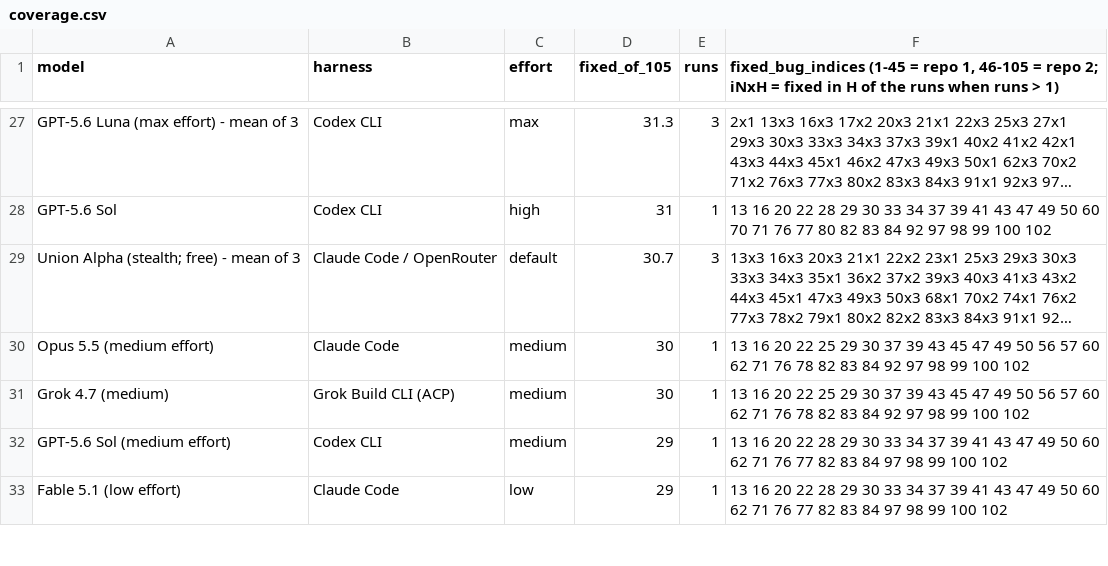
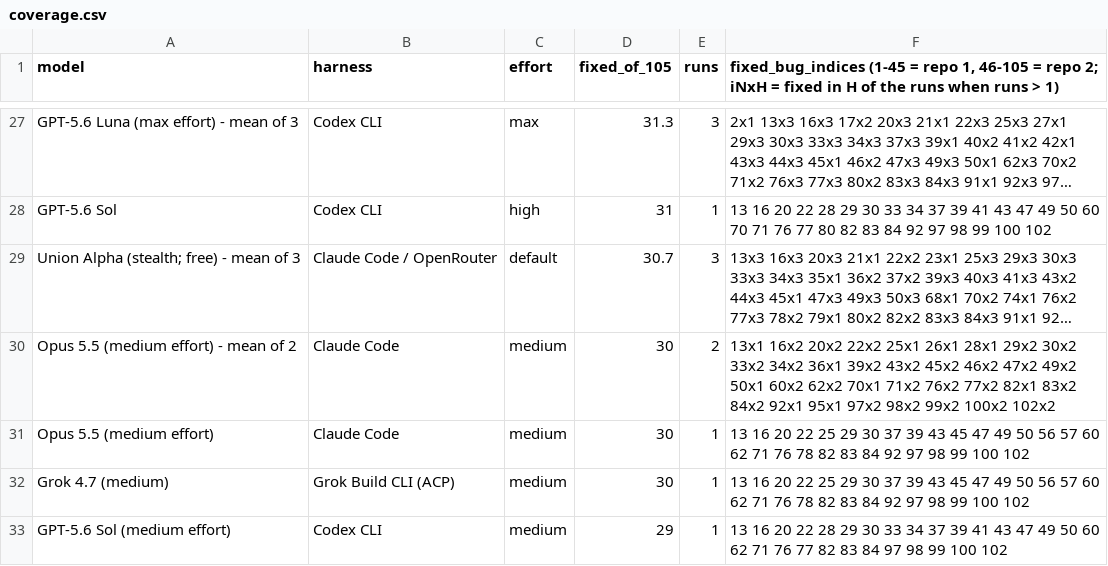
Before and after one commit to pauljones0/BBBB, a CSV file: results/coverage.csv, drawn as a sheet; only a part is shown, gaps mark what is left out; the shorter side is filled out with more unchanged rows; long unchanged cells end in …; the diff names each change by its address in the sheet, - before the commit and + after, or states it on an @@ line.

```diff
--- a/results/coverage.csv
+++ b/results/coverage.csv
+row 30: Opus 5.5 (medium effort) - mean of 2 | Claude Code | medium | 30 | 2 | 13x1 16x2 20x2 22x2 25x1 26x1 28x1 29x2 30x2 33x2 34x2 36x1 39x2 43x2 45x2 46x2 47x2 49x2 50x1 60x2 62x2 70x1 71x2 76x2 77x2 82x1 83x2 84x2 92x1 95x1 97x2 98x2 99x2 100x2 102x2
```
Also changed, not shown: results/combined-scoreboard.csv, results/repo1-metrics.csv, 6 other files.
